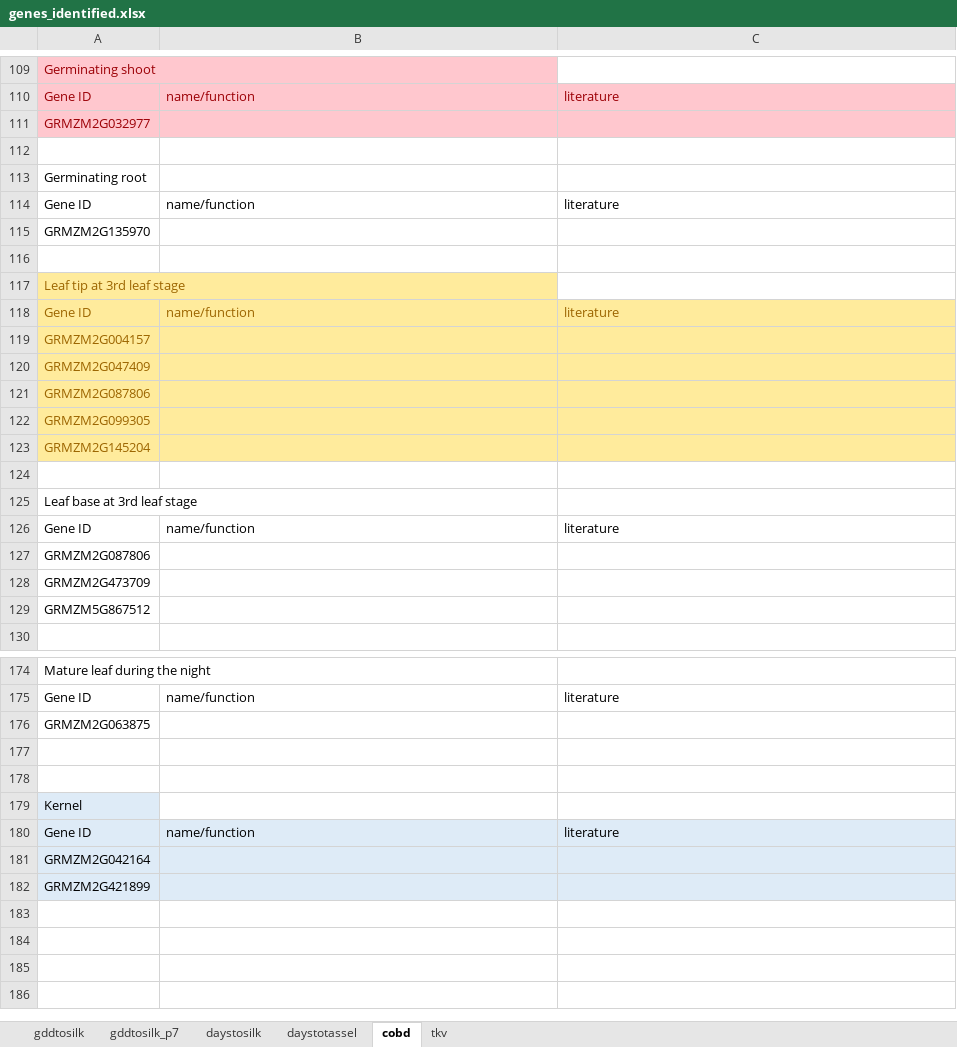
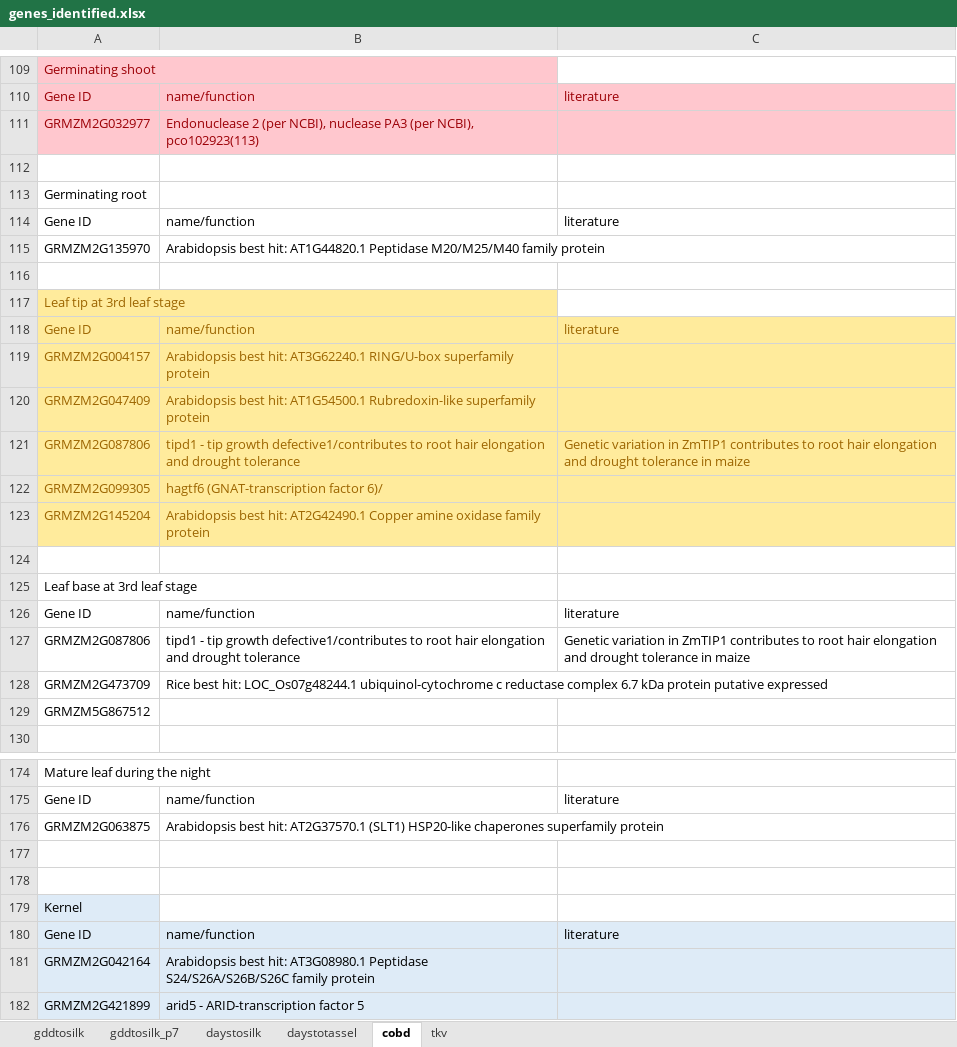
Before and after one commit to ZhikaiYang/mediation, an Excel workbook: data/genes_identified.xlsx, sheet cobd, drawn as a sheet; only a part is shown, gaps mark what is left out; values as stored, in another font and other column widths than the file's, no borders; the diff covers the shown part only; the diff names each change by its address in the sheet, - before the commit and + after, or states it on an @@ line.

Commit message:
updating med results for floweringtime, cobd,and tkv

```diff
--- a/data/genes_identified.xlsx (sheet cobd)
+++ b/data/genes_identified.xlsx (sheet cobd)
-B111: (empty)
+B111: Endonuclease 2 (per NCBI), nuclease PA3 (per NCBI), pco102923(113)
-B115: (empty)
+B115: Arabidopsis best hit: AT1G44820.1 Peptidase M20/M25/M40 family protein
-B119: (empty)
+B119: Arabidopsis best hit: AT3G62240.1 RING/U-box superfamily protein
-B120: (empty)
+B120: Arabidopsis best hit: AT1G54500.1 Rubredoxin-like superfamily protein
-B121: (empty)
+B121: tipd1 - tip growth defective1/contributes to root hair elongation and drought tolerance
-C121: (empty)
+C121: Genetic variation in ZmTIP1 contributes to root hair elongation and drought tolerance in maize
-B122: (empty)
+B122: hagtf6 (GNAT-transcription factor 6)/
-B123: (empty)
+B123: Arabidopsis best hit: AT2G42490.1 Copper amine oxidase family protein
-B127: (empty)
+B127: tipd1 - tip growth defective1/contributes to root hair elongation and drought tolerance
-C127: (empty)
+C127: Genetic variation in ZmTIP1 contributes to root hair elongation and drought tolerance in maize
-B128: (empty)
+B128: Rice best hit: LOC_Os07g48244.1 ubiquinol-cytochrome c reductase complex 6.7 kDa protein putative expressed
-B176: (empty)
+B176: Arabidopsis best hit: AT2G37570.1 (SLT1) HSP20-like chaperones superfamily protein
-B181: (empty)
+B181: Arabidopsis best hit: AT3G08980.1 Peptidase S24/S26A/S26B/S26C family protein
-B182: (empty)
+B182: arid5 - ARID-transcription factor 5
```
Also changed, not shown: 11 edited cells elsewhere in this sheet, sheet tkv, sheet gddtosilk_p7, 13 other files.
